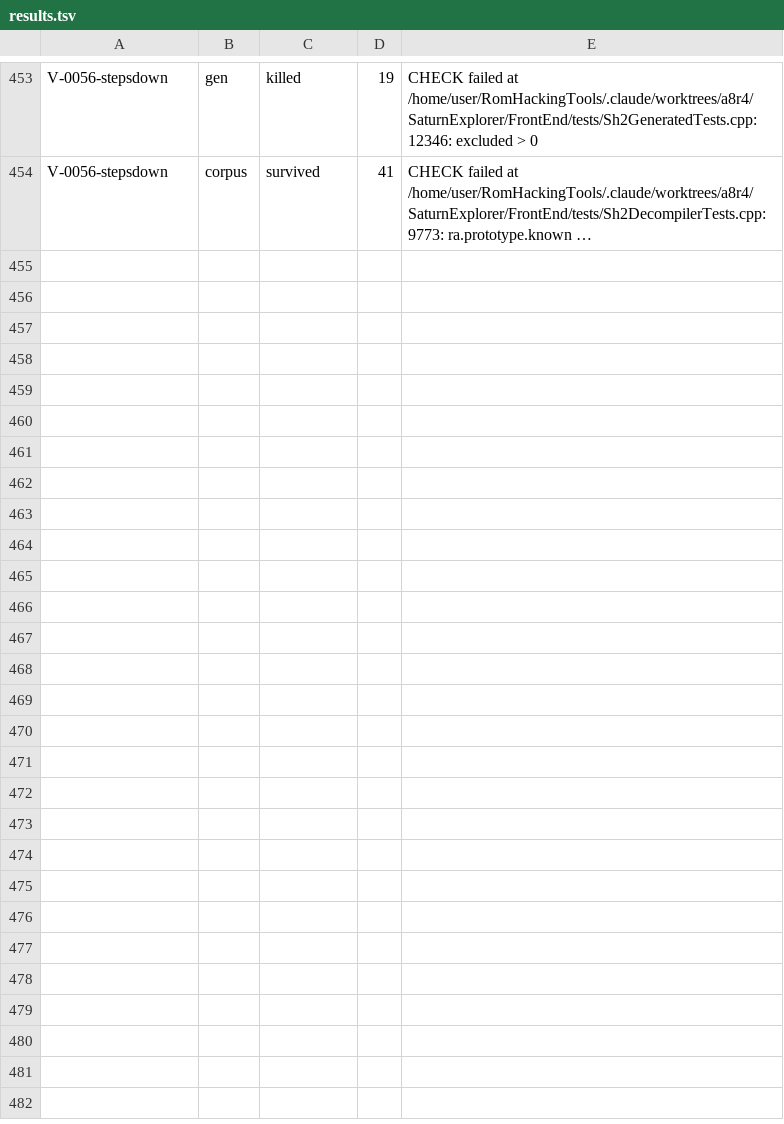
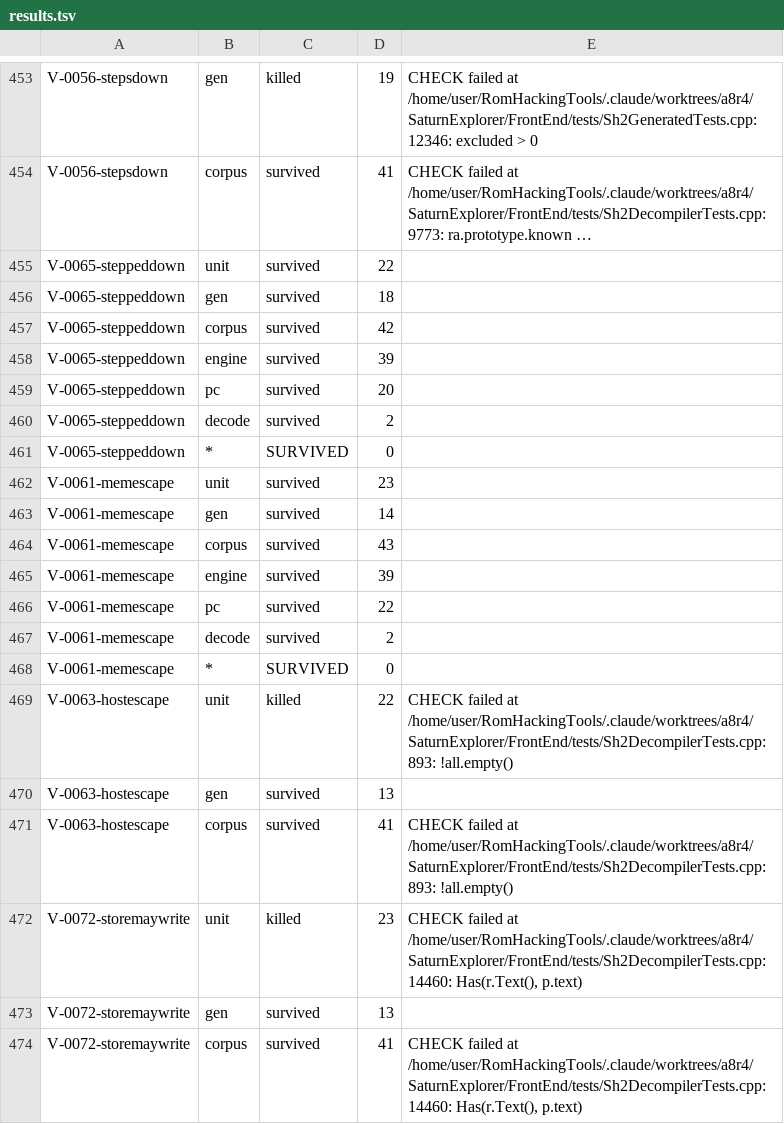
Before and after one commit to NoahSteam/RomHackingTools, a TSV file: SaturnExplorer/Docs/Decompiler/tools/a11_round2/results.tsv, drawn as a sheet; only a part is shown, gaps mark what is left out; long unchanged cells end in …; the diff covers the shown part only; the diff names each change by its address in the sheet, - before the commit and + after, or states it on an @@ line.

```diff
--- a/SaturnExplorer/Docs/Decompiler/tools/a11_round2/results.tsv
+++ b/SaturnExplorer/Docs/Decompiler/tools/a11_round2/results.tsv
+row 455: V-0065-steppeddown | unit | survived | 22
+row 456: V-0065-steppeddown | gen | survived | 18
+row 457: V-0065-steppeddown | corpus | survived | 42
+row 458: V-0065-steppeddown | engine | survived | 39
+row 459: V-0065-steppeddown | pc | survived | 20
+row 460: V-0065-steppeddown | decode | survived | 2
+row 461: V-0065-steppeddown | * | SURVIVED | 0
+row 462: V-0061-memescape | unit | survived | 23
+row 463: V-0061-memescape | gen | survived | 14
+row 464: V-0061-memescape | corpus | survived | 43
+row 465: V-0061-memescape | engine | survived | 39
+row 466: V-0061-memescape | pc | survived | 22
+row 467: V-0061-memescape | decode | survived | 2
+row 468: V-0061-memescape | * | SURVIVED | 0
+row 469: V-0063-hostescape | unit | killed | 22 | CHECK failed at /home/user/RomHackingTools/.claude/worktrees/a8r4/SaturnExplorer/FrontEnd/tests/Sh2DecompilerTests.cpp:893: !all.empty()
+row 470: V-0063-hostescape | gen | survived | 13
+row 471: V-0063-hostescape | corpus | survived | 41 | CHECK failed at /home/user/RomHackingTools/.claude/worktrees/a8r4/SaturnExplorer/FrontEnd/tests/Sh2DecompilerTests.cpp:893: !all.empty()
+row 472: V-0072-storemaywrite | unit | killed | 23 | CHECK failed at /home/user/RomHackingTools/.claude/worktrees/a8r4/SaturnExplorer/FrontEnd/tests/Sh2DecompilerTests.cpp:14460: Has(r.Text(), p.text)
+row 473: V-0072-storemaywrite | gen | survived | 13
+row 474: V-0072-storemaywrite | corpus | survived | 41 | CHECK failed at /home/user/RomHackingTools/.claude/worktrees/a8r4/SaturnExplorer/FrontEnd/tests/Sh2DecompilerTests.cpp:14460: Has(r.Text(), p.text)
```
Also changed, not shown: 10 added rows elsewhere in this file.
